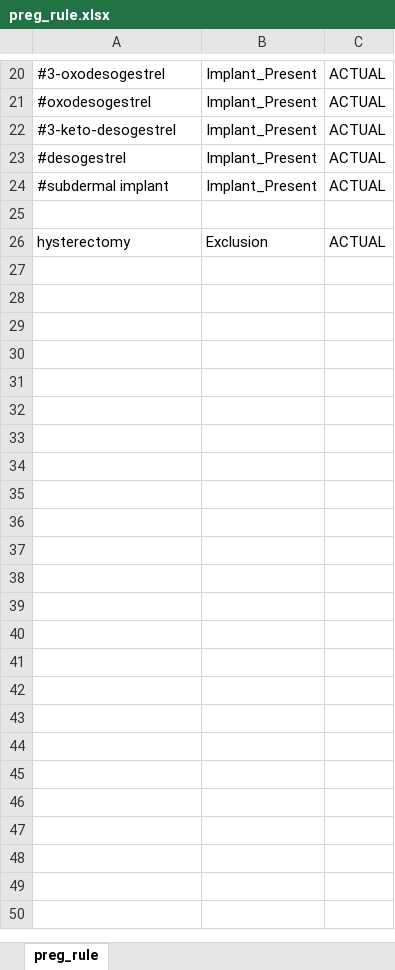
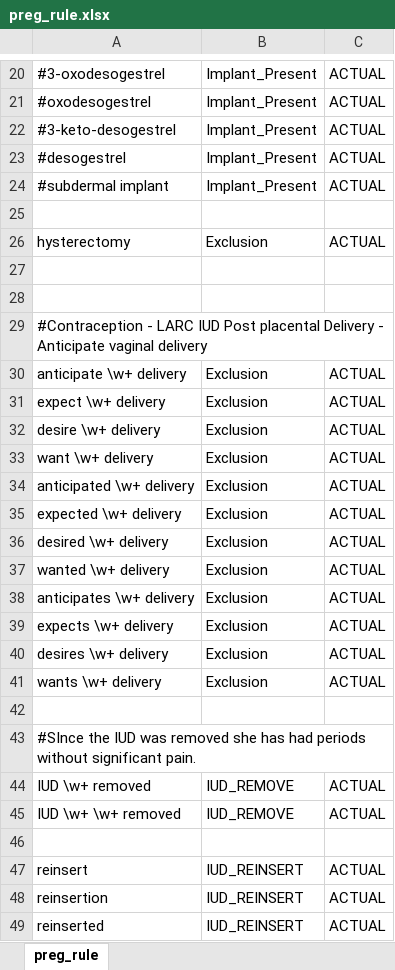
Before and after one commit to jianlins/EasyCIE_GUI, an Excel workbook: conf/preg/preg_rule.xlsx, sheet preg_rule, drawn as a sheet; only a part is shown, gaps mark what is left out; values as stored, in another font and other column widths than the file's, no borders; the diff names each change by its address in the sheet, - before the commit and + after, or states it on an @@ line.

```diff
--- a/conf/preg/preg_rule.xlsx (sheet preg_rule)
+++ b/conf/preg/preg_rule.xlsx (sheet preg_rule)
+row 27: (empty)
+row 28: (empty)
+row 29: #Contraception - LARC IUD Post placental Delivery - Anticipate vaginal delivery
+row 30: anticipate \w+ delivery | Exclusion | ACTUAL
+row 31: expect \w+ delivery | Exclusion | ACTUAL
+row 32: desire \w+ delivery | Exclusion | ACTUAL
+row 33: want \w+ delivery | Exclusion | ACTUAL
+row 34: anticipated \w+ delivery | Exclusion | ACTUAL
+row 35: expected \w+ delivery | Exclusion | ACTUAL
+row 36: desired \w+ delivery | Exclusion | ACTUAL
+row 37: wanted \w+ delivery | Exclusion | ACTUAL
+row 38: anticipates \w+ delivery | Exclusion | ACTUAL
+row 39: expects \w+ delivery | Exclusion | ACTUAL
+row 40: desires \w+ delivery | Exclusion | ACTUAL
+row 41: wants \w+ delivery | Exclusion | ACTUAL
+row 42: (empty)
+row 43: #SInce the IUD was removed she has had periods without significant pain.
+row 44: IUD \w+ removed | IUD_REMOVE | ACTUAL
+row 45: IUD \w+ \w+ removed | IUD_REMOVE | ACTUAL
+row 46: (empty)
+row 47: reinsert | IUD_REINSERT | ACTUAL
+row 48: reinsertion | IUD_REINSERT | ACTUAL
+row 49: reinserted | IUD_REINSERT | ACTUAL
```
Also changed, not shown: conf/preg/docInf.xlsx, conf/preg/preg_context.xlsx, 4 other files.
